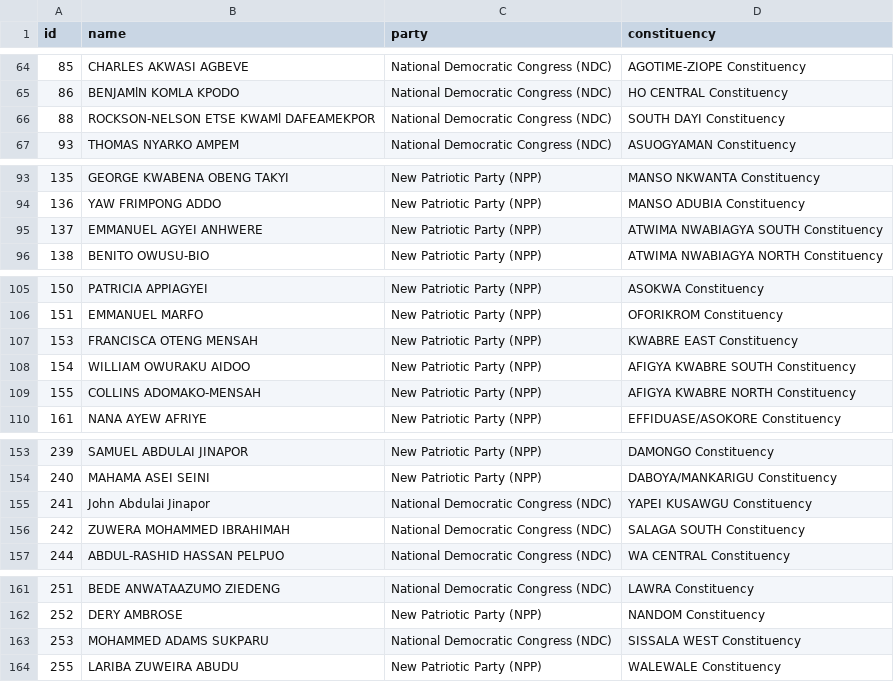
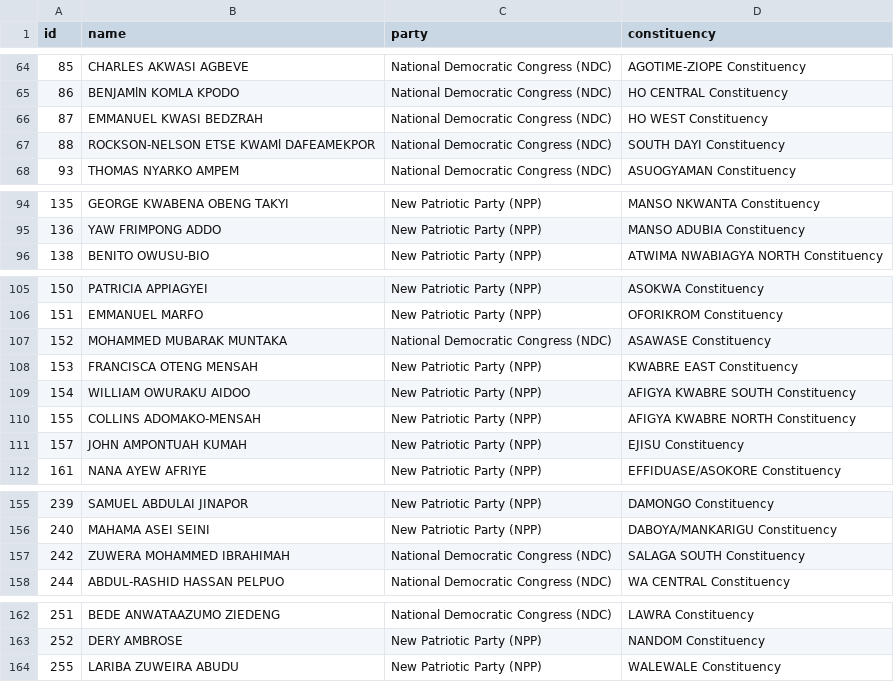
Before and after one commit to every-politician-scrapers/ghana-parliament, a CSV file: data/official.csv, drawn as a sheet; only a part is shown, gaps mark what is left out.

```diff
--- a/data/official.csv
+++ b/data/official.csv
@@ -65,2 +65,3 @@ id,name,party,constituency
 86,BENJAMlN KOMLA KPODO,National Democratic Congress (NDC),HO CENTRAL Constituency
+87,EMMANUEL KWASI BEDZRAH,National Democratic Congress (NDC),HO WEST Constituency
 88,ROCKSON-NELSON ETSE KWAMl DAFEAMEKPOR,National Democratic Congress (NDC),SOUTH DAYI Constituency
@@ -94,3 +95,2 @@ id,name,party,constituency
 136,YAW FRIMPONG ADDO,New Patriotic Party (NPP),MANSO ADUBIA Constituency
-137,EMMANUEL AGYEI ANHWERE,New Patriotic Party (NPP),ATWIMA NWABIAGYA SOUTH Constituency
 138,BENITO OWUSU-BIO,New Patriotic Party (NPP),ATWIMA NWABIAGYA NORTH Constituency
@@ -106,2 +106,3 @@ id,name,party,constituency
 151,EMMANUEL MARFO,New Patriotic Party (NPP),OFORIKROM Constituency
+152,MOHAMMED MUBARAK MUNTAKA,National Democratic Congress (NDC),ASAWASE Constituency
 153,FRANCISCA OTENG MENSAH,New Patriotic Party (NPP),KWABRE EAST Constituency
@@ -109,2 +110,3 @@ id,name,party,constituency
 155,COLLINS ADOMAKO-MENSAH,New Patriotic Party (NPP),AFIGYA KWABRE NORTH Constituency
+157,JOHN AMPONTUAH KUMAH,New Patriotic Party (NPP),EJISU Constituency
 161,NANA AYEW AFRIYE,New Patriotic Party (NPP),EFFIDUASE/ASOKORE Constituency
@@ -154,3 +156,2 @@ id,name,party,constituency
 240,MAHAMA ASEI SEINI,New Patriotic Party (NPP),DABOYA/MANKARIGU Constituency
-241,John Abdulai Jinapor,National Democratic Congress (NDC),YAPEI KUSAWGU Constituency
 242,ZUWERA MOHAMMED IBRAHIMAH,National Democratic Congress (NDC),SALAGA SOUTH Constituency
@@ -162,3 +163,2 @@ id,name,party,constituency
 252,DERY AMBROSE,New Patriotic Party (NPP),NANDOM Constituency
-253,MOHAMMED ADAMS SUKPARU,National Democratic Congress (NDC),SISSALA WEST Constituency
 255,LARIBA ZUWEIRA ABUDU,New Patriotic Party (NPP),WALEWALE Constituency
```
Also changed, not shown: data/diff.csv.
